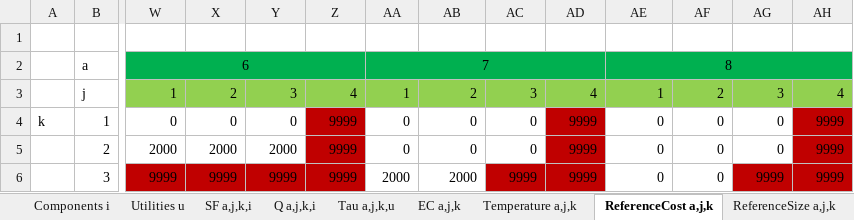
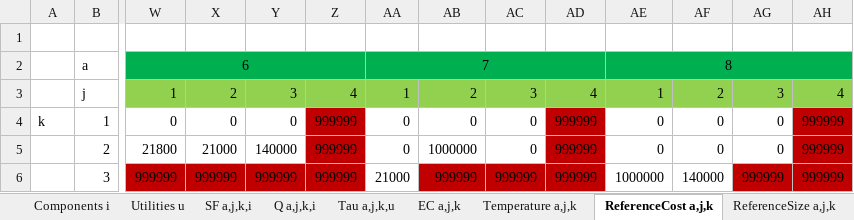
Before and after one commit to VincentReurslag/Superstructure_github, an Excel workbook: SS_dataV8.xlsx, sheet ReferenceCost a,j,k, drawn as a sheet; only a part is shown, gaps mark what is left out; values as stored, in another font and other column widths than the file's, no borders; the diff names each change by its address in the sheet, - before the commit and + after, or states it on an @@ line.

```diff
--- a/SS_dataV8.xlsx (sheet ReferenceCost a,j,k)
+++ b/SS_dataV8.xlsx (sheet ReferenceCost a,j,k)
-Z4:Z6: 9999
+Z4:Z6: 999999
-AD4:AD6: 9999
+AD4:AD6: 999999
-AH4:AH6: 9999
+AH4:AH6: 999999
-W5: 2000
+W5: 21800
-X5: 2000
+X5: 21000
-Y5: 2000
+Y5: 140000
-AB5: 0
+AB5: 1000000
-W6: 9999
+W6: 999999
-X6: 9999
+X6: 999999
-Y6: 9999
+Y6: 999999
-AA6: 2000
+AA6: 21000
-AB6: 2000
+AB6: 999999
-AB6 fill: none
+AB6 fill: #C00000
-AC6: 9999
+AC6: 999999
-AE6: 0
+AE6: 1000000
-AF6: 0
+AF6: 140000
-AG6: 9999
+AG6: 999999
```
Also changed, not shown: sheet ReferenceSize a,j,k, sheet Temperature a,j,k, sheet SF a,j,k,i, sheet EC a,j,k, sheet SizingFactor a,j,k, sheet ReferenceIndex a,j,k, 3 more sheets, 1 other file.
